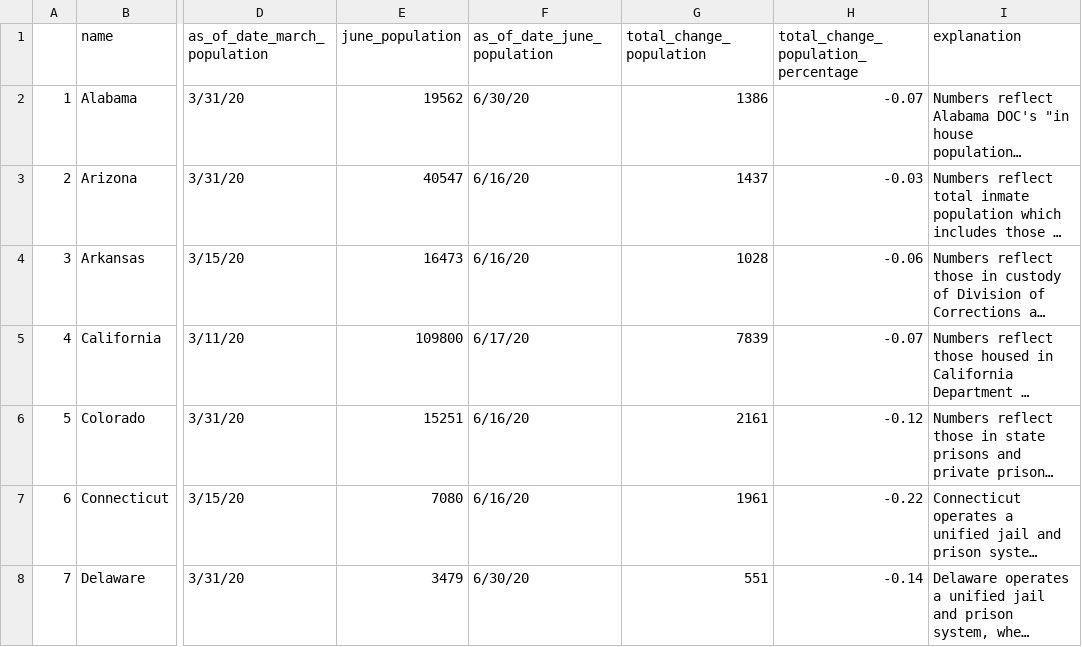
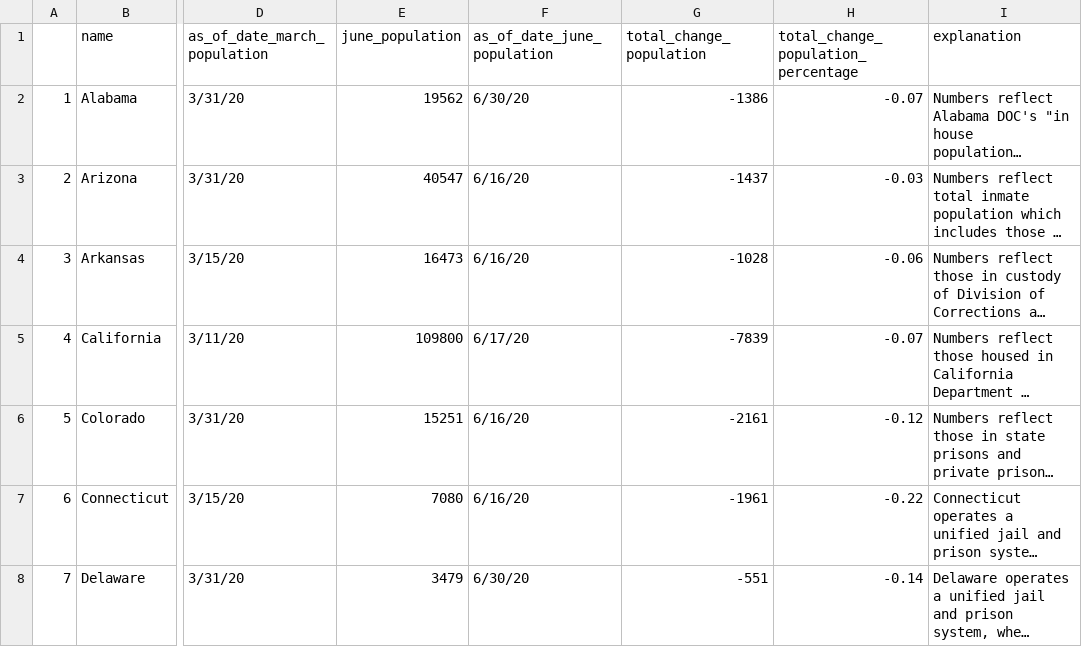
Before and after one commit to themarshallproject/COVID_prison_population_data, a CSV file: covidpops_final_public.csv, drawn as a sheet; only a part is shown, gaps mark what is left out; long unchanged cells end in …; the diff covers the shown part only; the diff names each change by its address in the sheet, - before the commit and + after, or states it on an @@ line.

```diff
--- a/covidpops_final_public.csv
+++ b/covidpops_final_public.csv
-G2 (total_change_population): 1386
+G2 (total_change_population): -1386
-G3 (total_change_population): 1437
+G3 (total_change_population): -1437
-G4 (total_change_population): 1028
+G4 (total_change_population): -1028
-G5 (total_change_population): 7839
+G5 (total_change_population): -7839
-G6 (total_change_population): 2161
+G6 (total_change_population): -2161
-G7 (total_change_population): 1961
+G7 (total_change_population): -1961
-G8 (total_change_population): 551
+G8 (total_change_population): -551
```
Also changed, not shown: 44 edited cells elsewhere in this file.
